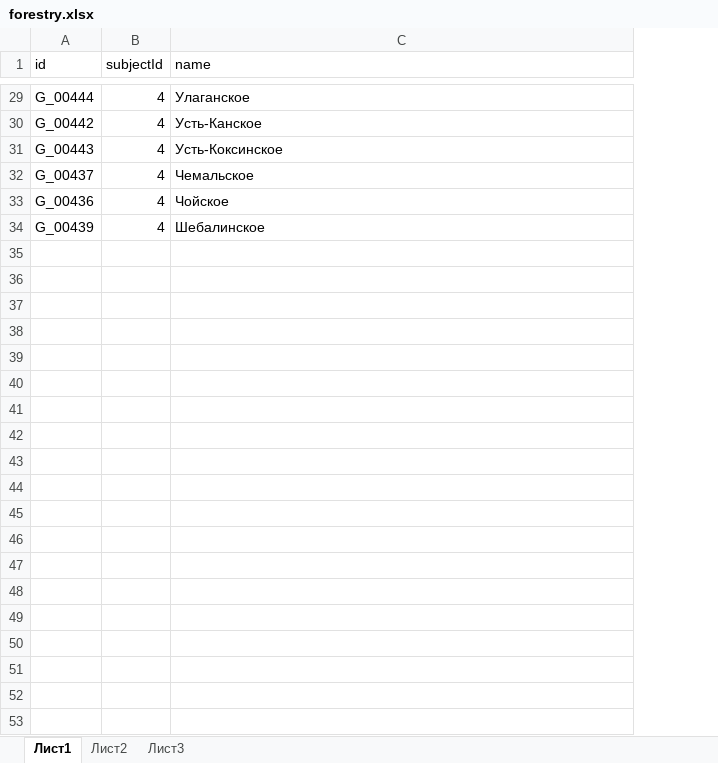
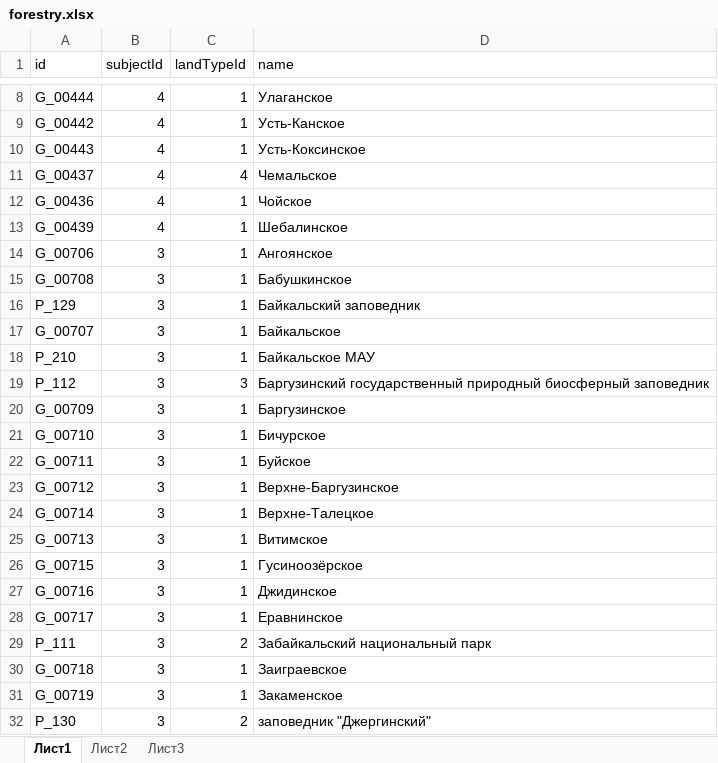
Before and after one commit to FGISLK/DigitalDocumentFormats, an Excel workbook: catalogsList/05072021/forestry.xlsx, sheet Лист1, drawn as a sheet; only a part is shown, gaps mark what is left out; values as stored, in another font and other column widths than the file's, no borders; the diff covers the shown part only; the diff names each change by its address in the sheet, - before the commit and + after, or states it on an @@ line.

```diff
--- a/catalogsList/05072021/forestry.xlsx (sheet Лист1)
+++ b/catalogsList/05072021/forestry.xlsx (sheet Лист1)
+column C (landTypeId), rows 8-13: 1 | 1 | 1 | 4 | 1 | 1
+row 14: G_00706 | 3 | 1 | Ангоянское
+row 15: G_00708 | 3 | 1 | Бабушкинское
+row 16: P_129 | 3 | 1 | Байкальский заповедник
+row 17: G_00707 | 3 | 1 | Байкальское
+row 18: P_210 | 3 | 1 | Байкальское МАУ
+row 19: P_112 | 3 | 3 | Баргузинский государственный природный биосферный заповедник
+row 20: G_00709 | 3 | 1 | Баргузинское
+row 21: G_00710 | 3 | 1 | Бичурское
+row 22: G_00711 | 3 | 1 | Буйское
+row 23: G_00712 | 3 | 1 | Верхне-Баргузинское
+row 24: G_00714 | 3 | 1 | Верхне-Талецкое
+row 25: G_00713 | 3 | 1 | Витимское
+row 26: G_00715 | 3 | 1 | Гусиноозёрское
+row 27: G_00716 | 3 | 1 | Джидинское
+row 28: G_00717 | 3 | 1 | Еравнинское
+row 29: P_111 | 3 | 2 | Забайкальский национальный парк
+row 30: G_00718 | 3 | 1 | Заиграевское
+row 31: G_00719 | 3 | 1 | Закаменское
+row 32: P_130 | 3 | 2 | заповедник "Джергинский"
```
Also changed, not shown: 35 added rows and 23 moved rows elsewhere in this sheet, catalogsList/05072021/executiveAuthority.xlsx, catalogsList/05072021/subforestry.xlsx, 1 other file.
